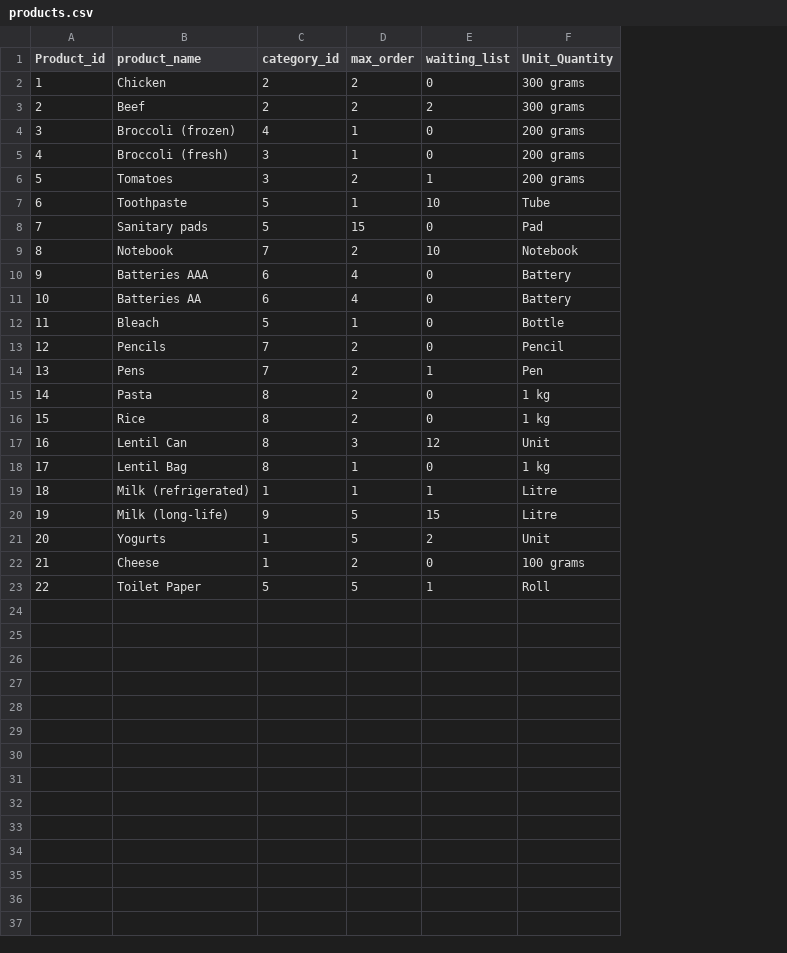
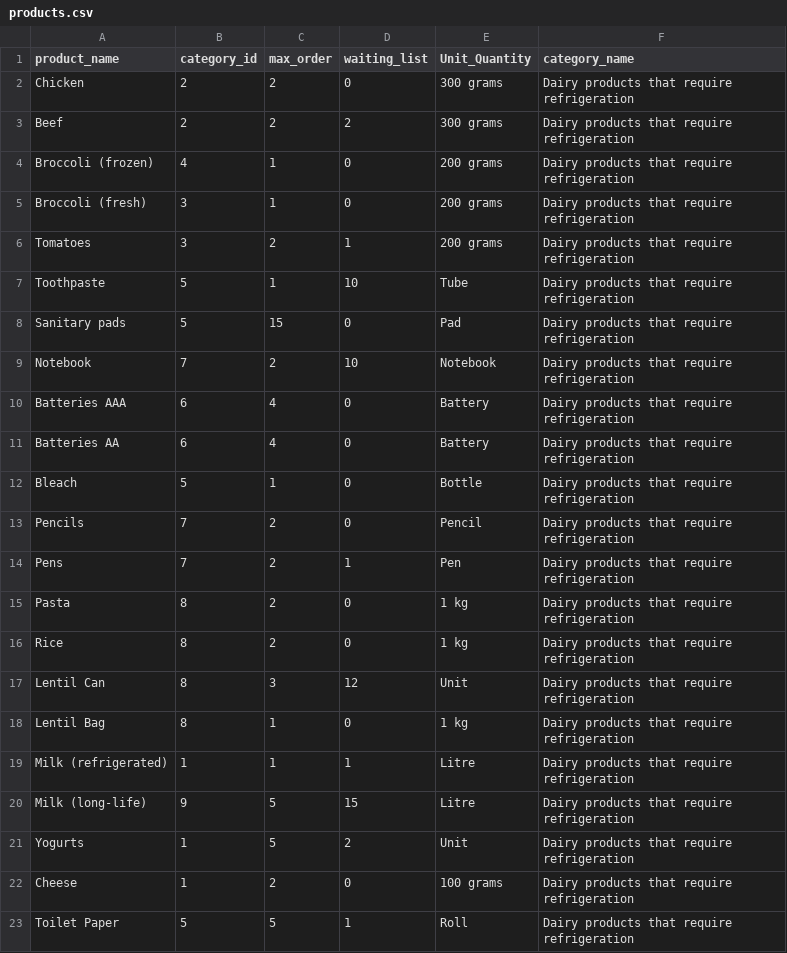
Before and after one commit to pablo-romeroclavijo/CommunityProject, a CSV file: server/database/resources/products.csv, drawn as a sheet; removed rows and columns are numbered as before the commit, all else as after; the diff names each change by its address in the sheet, - before the commit and + after, or states it on an @@ line.

```diff
--- a/server/database/resources/products.csv
+++ b/server/database/resources/products.csv
-column A (Product_id), rows 2-23: 1 | 2 | 3 | 4 | 5 | 6 | 7 | 8 | 9 | 10 | 11 | 12 | 13 | 14 | 15 | 16 | 17 | 18 | 19 | 20 | 21 | 22
+column F (category_name), rows 2-23: all Dairy products that require refrigeration
```
Also changed, not shown: server/database/resources/users.csv, 4 other files.
